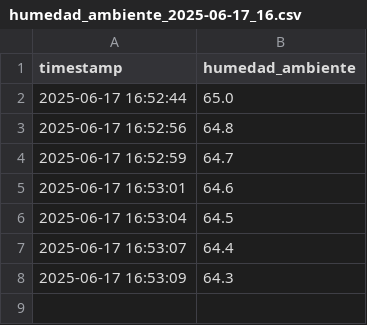
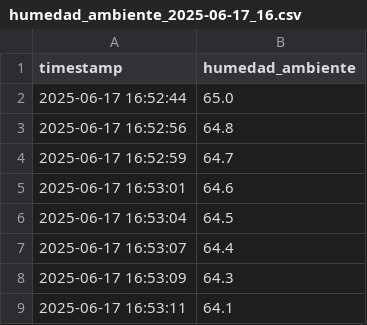
Before and after one commit to lordmatrox/proyecto, a CSV file: datos/humedad_ambiente_2025-06-17_16.csv, drawn as a sheet; the diff names each change by its address in the sheet, - before the commit and + after, or states it on an @@ line.

Commit message:
📦 Datos actualizados automáticamente

```diff
--- a/datos/humedad_ambiente_2025-06-17_16.csv
+++ b/datos/humedad_ambiente_2025-06-17_16.csv
+row 9: 2025-06-17 16:53:11 | 64.1
```
Also changed, not shown: 2 other files.
